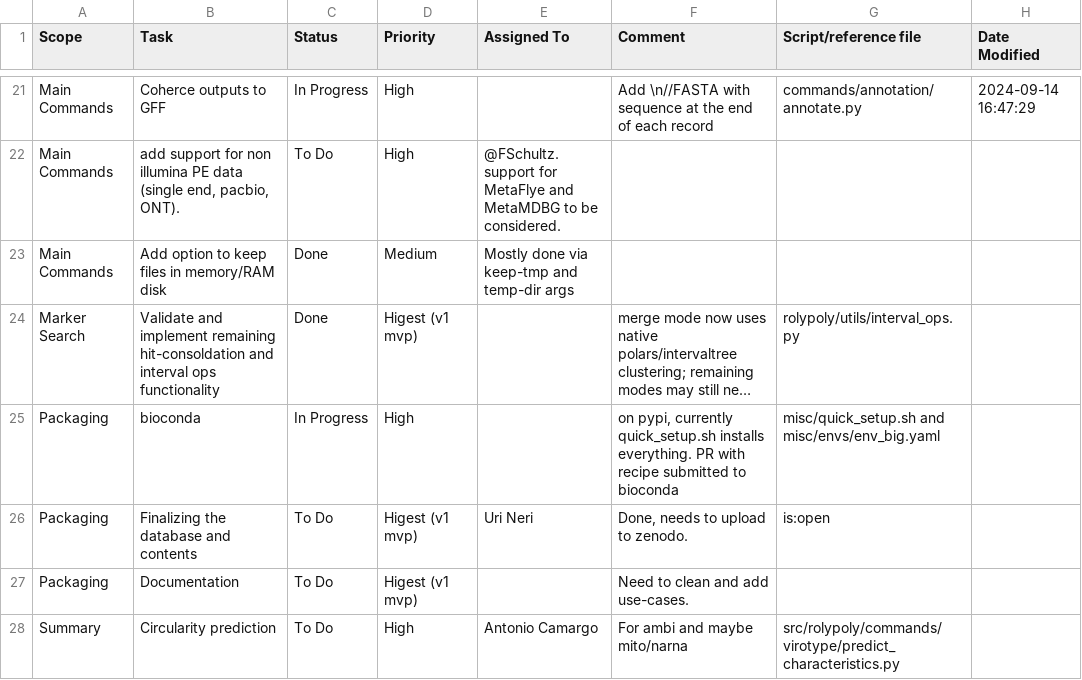
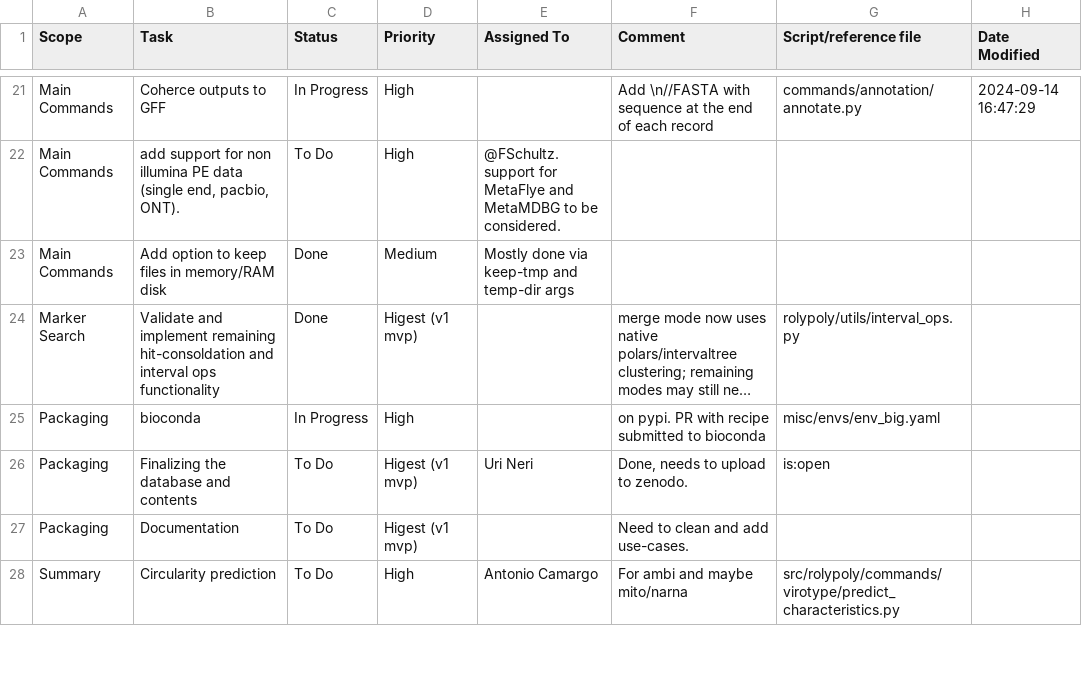
Before and after one commit to UriNeri/rolypoly, a TSV file: TODO.tsv, drawn as a sheet; only a part is shown, gaps mark what is left out; long unchanged cells end in …; the diff names each change by its address in the sheet, - before the commit and + after, or states it on an @@ line.

Commit message:
- fix mismatch between docs and `get-data` command args. - Remove quick_setup.sh from repo and simplify the "complete" mamba env instructions. - Add rolypoly-tk to the env_big.yaml dependencies list (TBD automate version bumping in the future).

```diff
--- a/TODO.tsv
+++ b/TODO.tsv
-F25 (Comment): on pypi, currently quick_setup.sh installs everything. PR with…
+F25 (Comment): on pypi. PR with…
-G25 (Script/reference file): misc/quick_setup.sh and misc/envs/env_big.yaml
+G25 (Script/reference file): misc/envs/env_big.yaml
```
Also changed, not shown: 4 other files.
